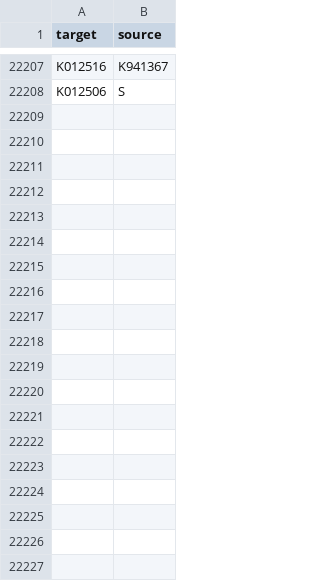
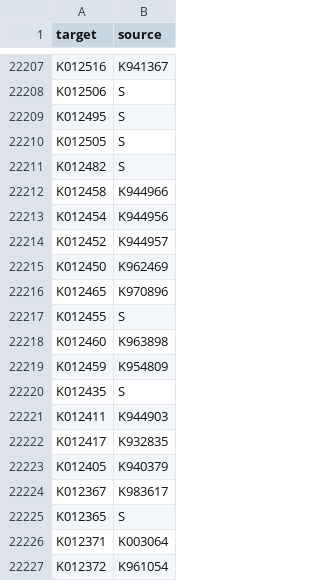
Before and after one commit to wcedmisten/510k.fyi, a CSV file: manually_added_links.csv, drawn as a sheet; only a part is shown, gaps mark what is left out; the diff covers the shown part only.

```diff
--- a/manually_added_links.csv
+++ b/manually_added_links.csv
@@ -22208 +22208,20 @@ K012516,K941367
 K012506,S
+K012495,S
+K012505,S
+K012482,S
+K012458,K944966
+K012454,K944956
+K012452,K944957
+K012450,K962469
+K012465,K970896
+K012455,S
+K012460,K963898
+K012459,K954809
+K012435,S
+K012411,K944903
+K012417,K932835
+K012405,K940379
+K012367,K983617	
+K012365,S
+K012371,K003064
+K012372,K961054
```
Also changed, not shown: 25 added rows elsewhere in this file, manually_added_links_new.csv.
